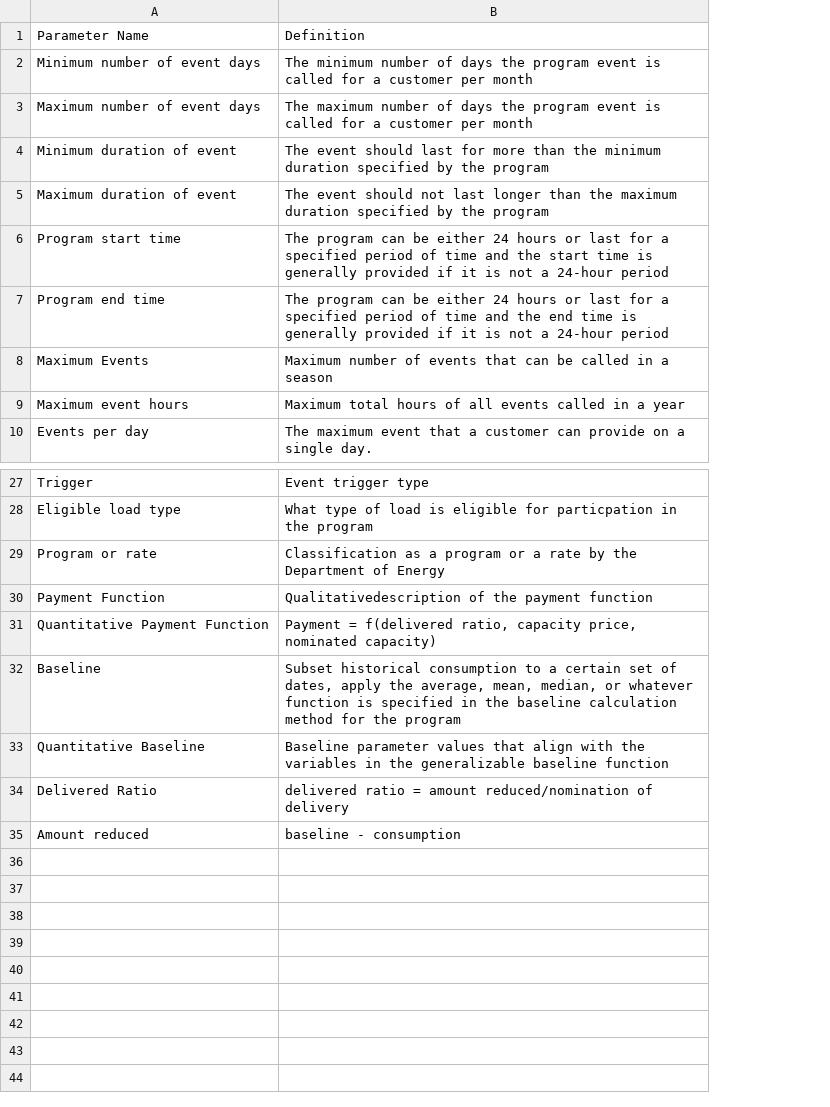
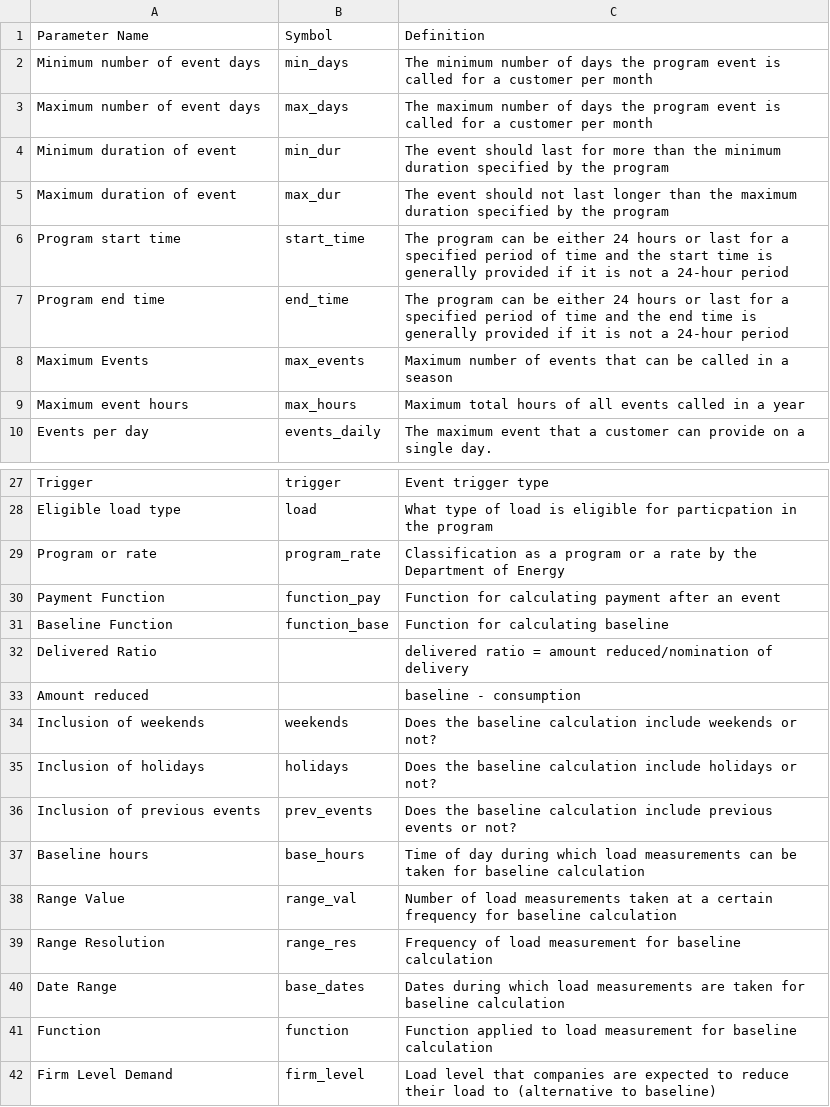
Before and after one commit to we3lab/dr-programs, a CSV file: data/metadata/program_parameters.csv, drawn as a sheet; only a part is shown, gaps mark what is left out; removed rows and columns are numbered as before the commit, all else as after; the diff names each change by its address in the sheet, - before the commit and + after, or states it on an @@ line.

Commit message:
Cleaned up dataset

```diff
--- a/data/metadata/program_parameters.csv
+++ b/data/metadata/program_parameters.csv
+column B, rows 1-10: Symbol | min_days | max_days | min_dur | max_dur | start_time | end_time | max_events | max_hours | events_daily; rows 27-30: trigger | load | program_rate | function_pay
-C30: Qualitativedescription of the payment function
+C30: Function for calculating payment after an event
-row 31: Quantitative Payment Function | Payment = f(delivered ratio, capacity price, nominated capacity)
-row 32: Baseline | Subset historical consumption to a certain set of dates, apply the average, mean, median, or whatever function is specified in the baseline calculation method for the program
-row 33: Quantitative Baseline | Baseline parameter values that align with the variables in the generalizable baseline function
+row 31: Baseline Function | function_base | Function for calculating baseline
+row 34: Inclusion of weekends | weekends | Does the baseline calculation include weekends or not?
+row 35: Inclusion of holidays | holidays | Does the baseline calculation include holidays or not?
+row 36: Inclusion of previous events | prev_events | Does the baseline calculation include previous events or not?
+row 37: Baseline hours | base_hours | Time of day during which load measurements can be taken for baseline calculation
+row 38: Range Value | range_val | Number of load measurements taken at a certain frequency for baseline calculation
+row 39: Range Resolution | range_res | Frequency of load measurement for baseline calculation
+row 40: Date Range | base_dates | Dates during which load measurements are taken for baseline calculation
+row 41: Function | function | Function applied to load measurement for baseline calculation
+row 42: Firm Level Demand | firm_level | Load level that companies are expected to reduce their load to (alternative to baseline)
```
Also changed, not shown: data/program_data/us_program_parameters.csv, 2 other files.
